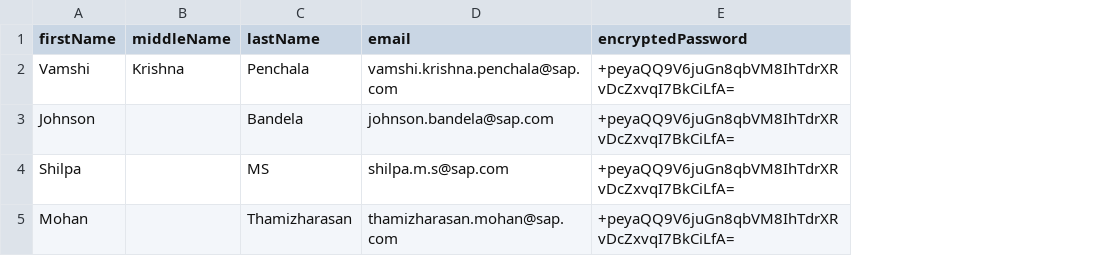
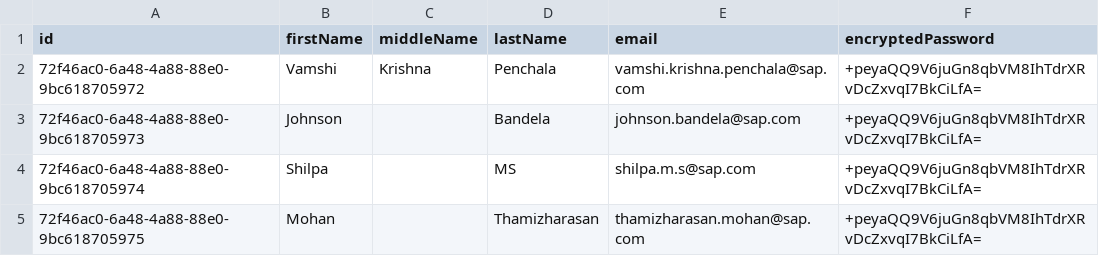
Before and after one commit to ravikirankongati/iShopper, a CSV file: services/db/data/schema-User.csv, drawn as a sheet; the diff names each change by its address in the sheet, - before the commit and + after, or states it on an @@ line.

Commit message:
sample data update

```diff
--- a/services/db/data/schema-User.csv
+++ b/services/db/data/schema-User.csv
+column A (id), rows 2-5: 72f46ac0-6a48-4a88-88e0-9bc618705972 | 72f46ac0-6a48-4a88-88e0-9bc618705973 | 72f46ac0-6a48-4a88-88e0-9bc618705974 | 72f46ac0-6a48-4a88-88e0-9bc618705975
```
